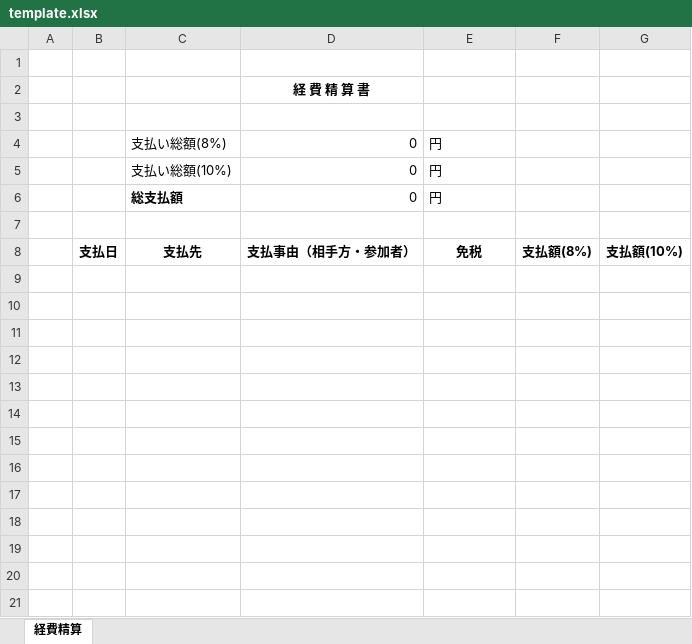
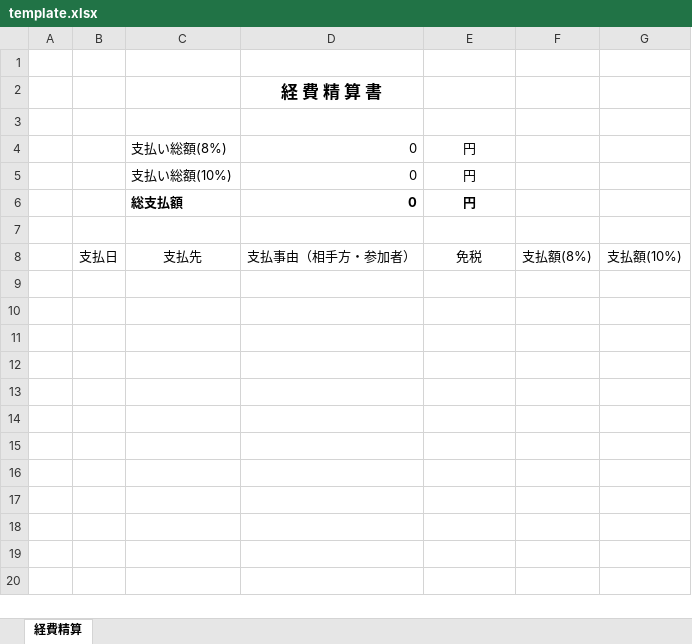
Before and after one commit to ryom080502-dev/ver2.0, an Excel workbook: template.xlsx, sheet 経費精算, drawn as a sheet; only a part is shown; values as stored, in another font and other column widths than the file's, no borders; charts and pictures not drawn; the diff covers the shown part only; the diff names each change by its address in the sheet, - before the commit and + after, or states it on an @@ line.

Commit message:
update excel template

```diff
--- a/template.xlsx (sheet 経費精算)
+++ b/template.xlsx (sheet 経費精算)
@@ D2 text size: larger @@
-E4:E6 alignment: left
+E4:E6 alignment: center
-D6:E6 bold: off
+D6:E6 bold: on
-B8:G8 bold: on
+B8:G8 bold: off
-row 9: (empty)
-row 10: (empty)
-row 11: (empty)
-row 12: (empty)
-row 13: (empty)
-row 14: (empty)
-row 15: (empty)
-row 16: (empty)
-row 17: (empty)
-row 18: (empty)
-row 19: (empty)
-row 20: (empty)
-row 21: (empty)
```
Also changed, not shown: 11 removed rows elsewhere in this sheet, charts or pictures.
